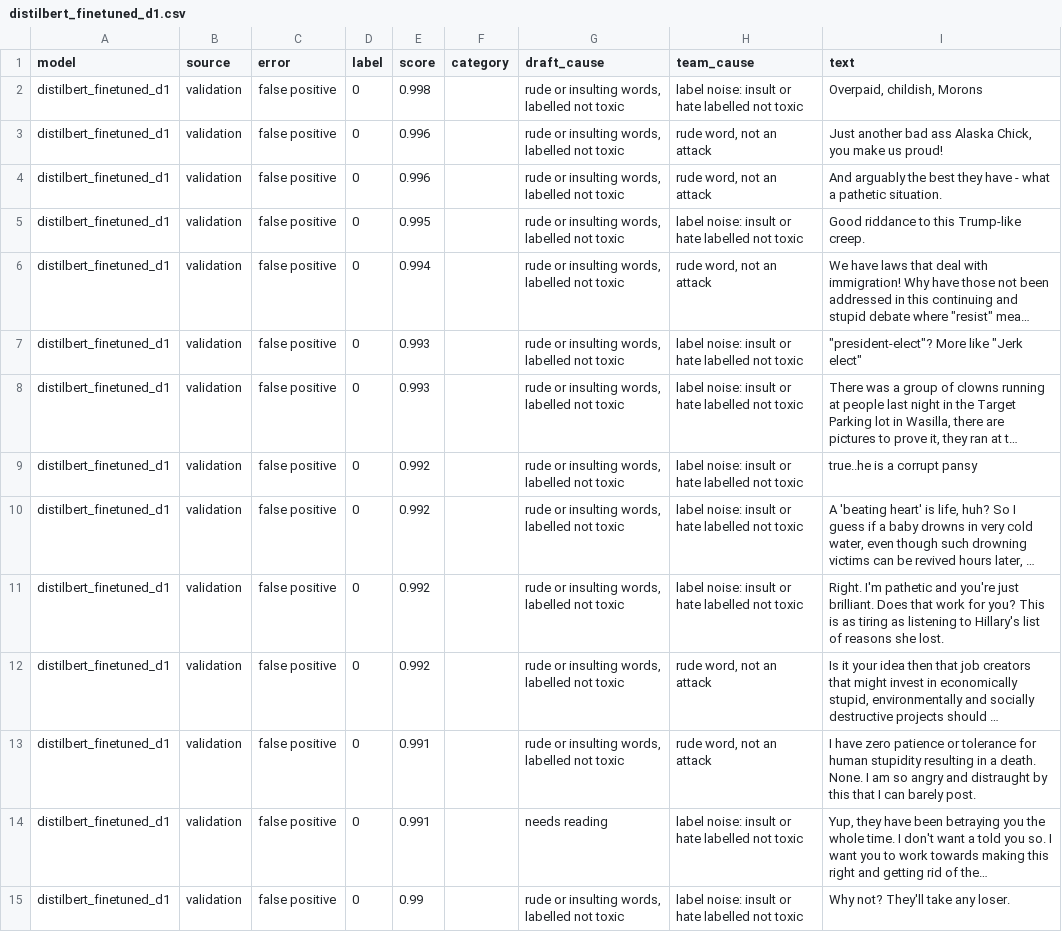
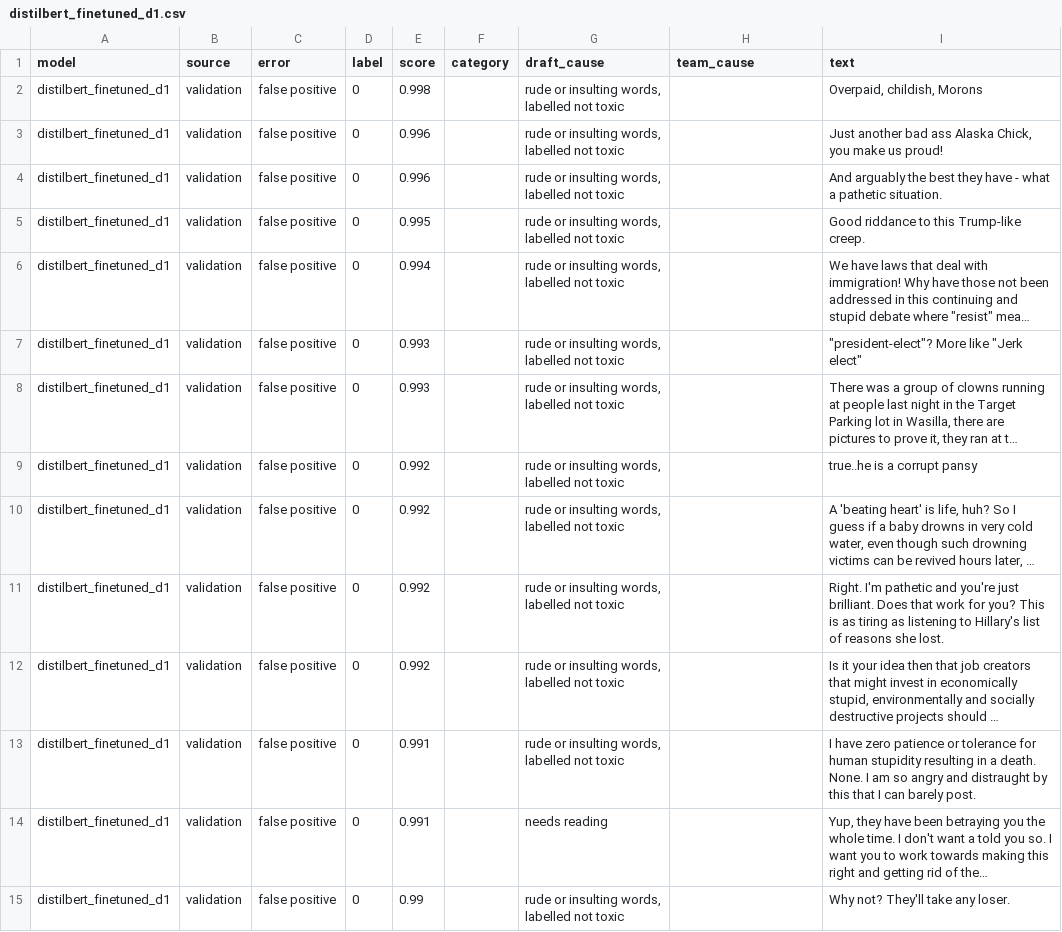
Before and after one commit to alex10020/RedFlagDetection_MachineLearning, a CSV file: results/errors/distilbert_finetuned_d1.csv, drawn as a sheet; only a part is shown; long unchanged cells end in …; the diff covers the shown part only; the diff names each change by its address in the sheet, - before the commit and + after, or states it on an @@ line.

```diff
--- a/results/errors/distilbert_finetuned_d1.csv
+++ b/results/errors/distilbert_finetuned_d1.csv
-H2 (team_cause): label noise: insult or hate labelled not toxic
+H2 (team_cause): (empty)
-H3:H4 (team_cause): rude word, not an attack
+H3:H4 (team_cause): (empty)
-H5 (team_cause): label noise: insult or hate labelled not toxic
+H5 (team_cause): (empty)
-H6 (team_cause): rude word, not an attack
+H6 (team_cause): (empty)
-H7:H11 (team_cause): label noise: insult or hate labelled not toxic
+H7:H11 (team_cause): (empty)
-H12:H13 (team_cause): rude word, not an attack
+H12:H13 (team_cause): (empty)
-H14:H15 (team_cause): label noise: insult or hate labelled not toxic
+H14:H15 (team_cause): (empty)
```
Also changed, not shown: 73 edited cells elsewhere in this file, results/errors/cnn_d1.csv, results/errors/cnn_d3.csv, 5 other files.
